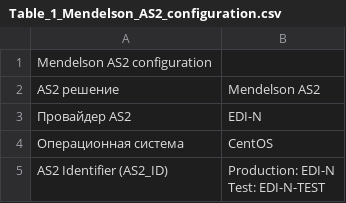
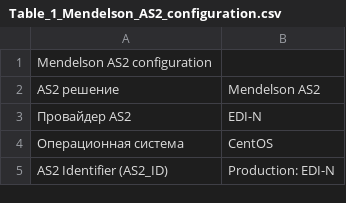
Before and after one commit to EDI-N/Docs, a CSV file: docs/source/general/tables/Table_1_Mendelson_AS2_configuration.csv, drawn as a sheet; ↵ is a line break in a cell; the diff names each change by its address in the sheet, - before the commit and + after, or states it on an @@ line.

Commit message:
Update Table_1_Mendelson_AS2_configuration.csv

```diff
--- a/docs/source/general/tables/Table_1_Mendelson_AS2_configuration.csv
+++ b/docs/source/general/tables/Table_1_Mendelson_AS2_configuration.csv
-B5: Production: EDI-N ↵ Test: EDI-N-TEST
+B5: Production: EDI-N
```
